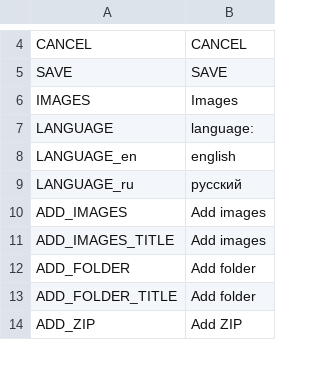
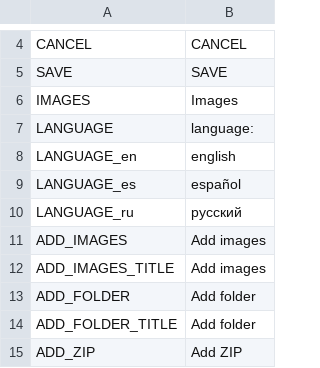
Before and after one commit to odrick/free-tex-packer, a CSV file: src/client/resources/static/localization/en.csv, drawn as a sheet; only a part is shown, gaps mark what is left out; the diff names each change by its address in the sheet, - before the commit and + after, or states it on an @@ line.

Commit message:
Added spanish language

```diff
--- a/src/client/resources/static/localization/en.csv
+++ b/src/client/resources/static/localization/en.csv
+row 9: LANGUAGE_es | español
```
Also changed, not shown: src/client/resources/static/localization/ru.csv, 2 other files.
